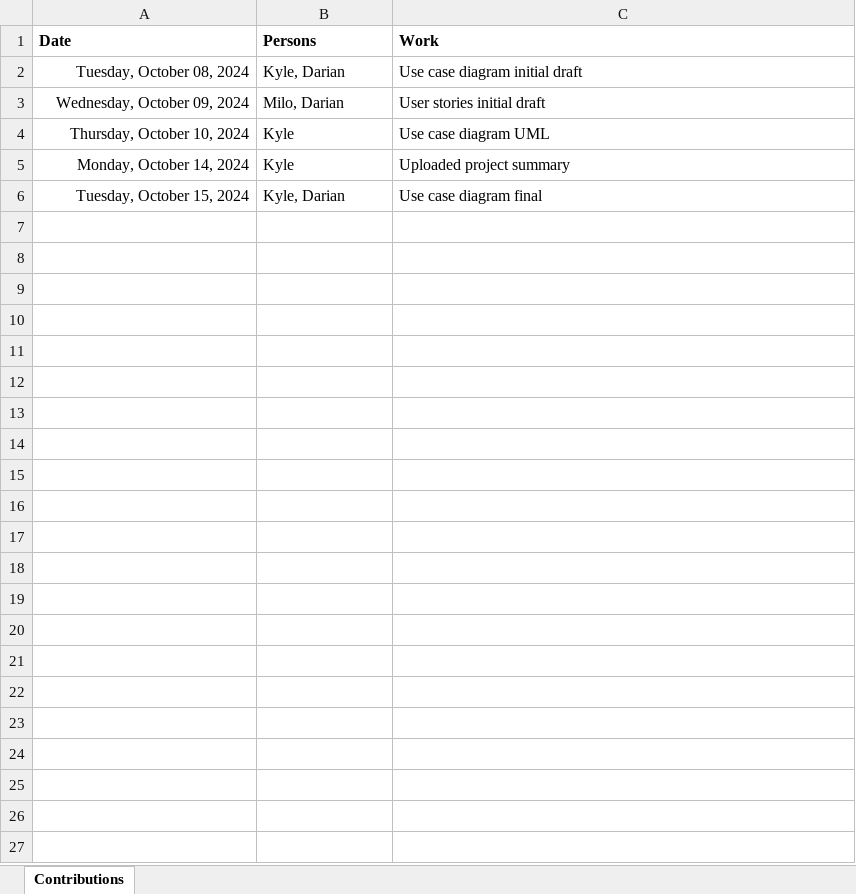
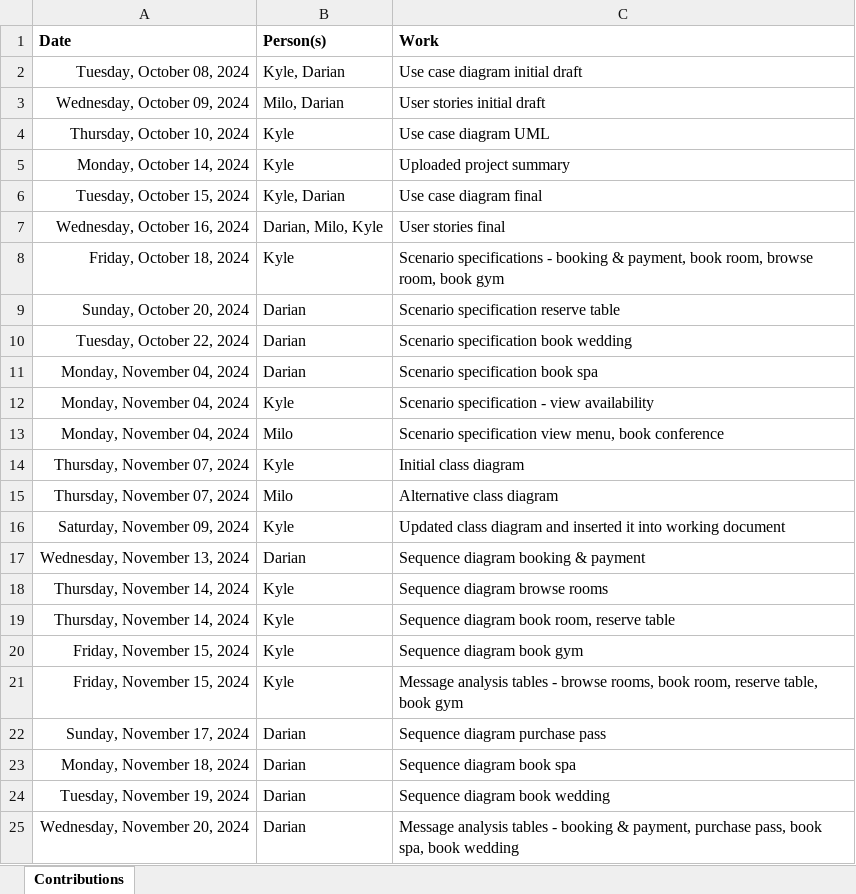
Before and after one commit to DarianByrne/HotelBookingSystem, an Excel workbook: Contributions.xlsx, sheet Contributions, drawn as a sheet; only a part is shown; values as stored, in another font and other column widths than the file's, no borders; the diff covers the shown part only; the diff names each change by its address in the sheet, - before the commit and + after, or states it on an @@ line.

```diff
--- a/Contributions.xlsx (sheet Contributions)
+++ b/Contributions.xlsx (sheet Contributions)
-B1: Persons
+B1: Person(s)
+row 7: Wednesday, October 16, 2024 | Darian, Milo, Kyle | User stories final
+row 8: Friday, October 18, 2024 | Kyle | Scenario specifications - booking & payment, book room, browse room, book gym
+row 9: Sunday, October 20, 2024 | Darian | Scenario specification reserve table
+row 10: Tuesday, October 22, 2024 | Darian | Scenario specification book wedding
+row 11: Monday, November 04, 2024 | Darian | Scenario specification book spa
+row 12: Monday, November 04, 2024 | Kyle | Scenario specification - view availability
+row 13: Monday, November 04, 2024 | Milo | Scenario specification view menu, book conference
+row 14: Thursday, November 07, 2024 | Kyle | Initial class diagram
+row 15: Thursday, November 07, 2024 | Milo | Alternative class diagram
+row 16: Saturday, November 09, 2024 | Kyle | Updated class diagram and inserted it into working document
+row 17: Wednesday, November 13, 2024 | Darian | Sequence diagram booking & payment
+row 18: Thursday, November 14, 2024 | Kyle | Sequence diagram browse rooms
+row 19: Thursday, November 14, 2024 | Kyle | Sequence diagram book room, reserve table
+row 20: Friday, November 15, 2024 | Kyle | Sequence diagram book gym
+row 21: Friday, November 15, 2024 | Kyle | Message analysis tables - browse rooms, book room, reserve table, book gym
+row 22: Sunday, November 17, 2024 | Darian | Sequence diagram purchase pass
+row 23: Monday, November 18, 2024 | Darian | Sequence diagram book spa
+row 24: Tuesday, November 19, 2024 | Darian | Sequence diagram book wedding
+row 25: Wednesday, November 20, 2024 | Darian | Message analysis tables - booking & payment, purchase pass, book spa, book wedding
```
Also changed, not shown: 11 added rows elsewhere in this sheet, 26 other files.
